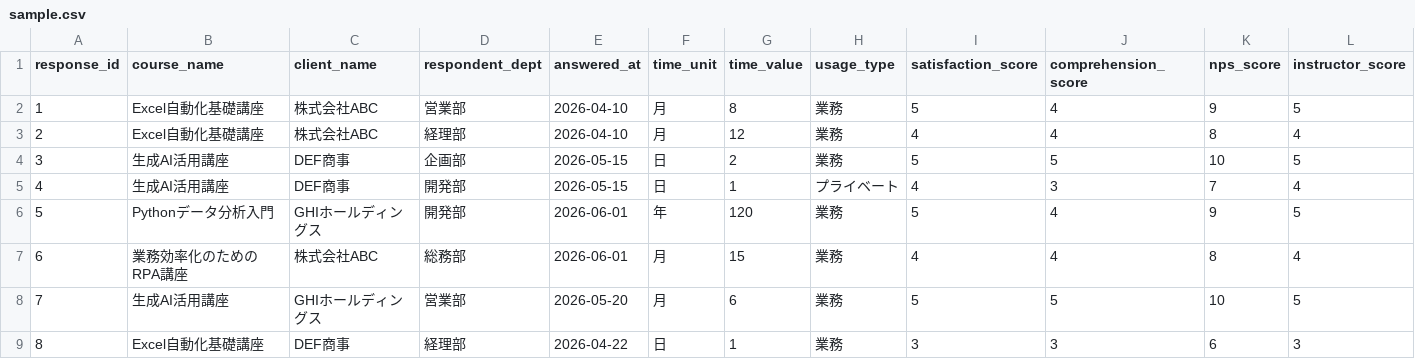
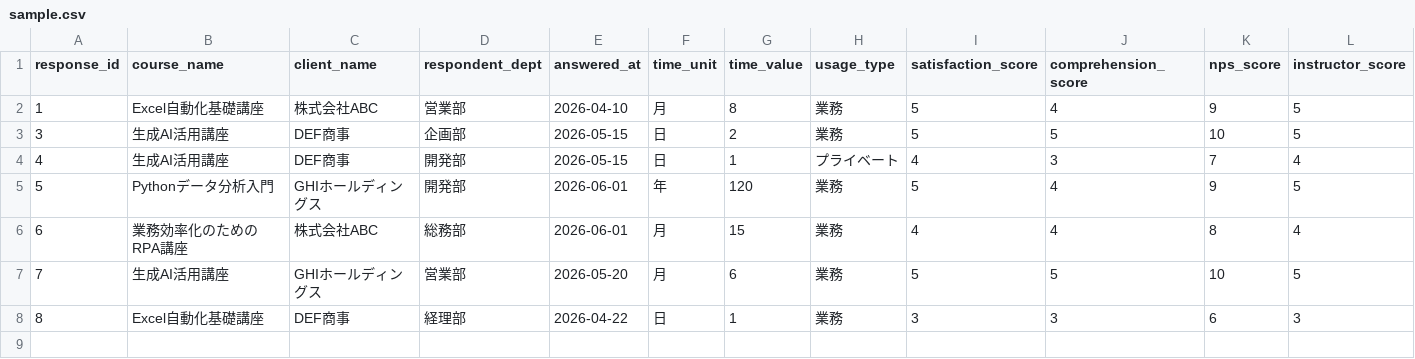
Before and after one commit to hanarokuindas/zikanmierukun, a CSV file: nextjs-app/public/sample.csv, drawn as a sheet; only a part is shown; rows hold the shown columns only; the diff names each change by its address in the sheet, - before the commit and + after, or states it on an @@ line.

Commit message:
Update sample.csv

```diff
--- a/nextjs-app/public/sample.csv
+++ b/nextjs-app/public/sample.csv
-row 3: 2 | Excel自動化基礎講座 | 株式会社ABC | 経理部 | 2026-04-10 | 月 | 12 | 業務 | 4 | 4 | 8 | 4
```
